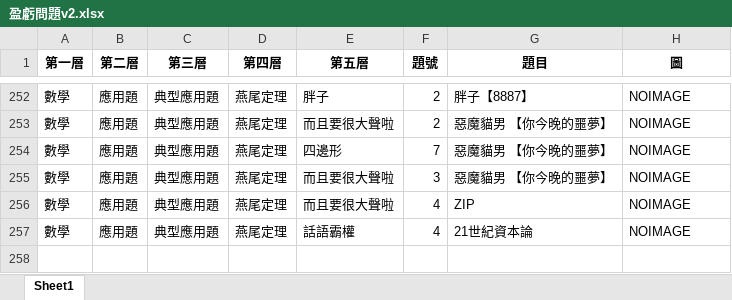
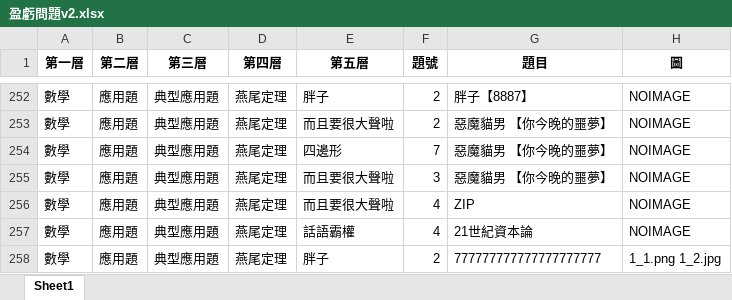
Before and after one commit to allen880612/Question-Database-System, an Excel workbook: database/盈虧問題v2.xlsx, sheet Sheet1, drawn as a sheet; only a part is shown, gaps mark what is left out; values as stored, in another font and other column widths than the file's, no borders; the diff names each change by its address in the sheet, - before the commit and + after, or states it on an @@ line.

```diff
--- a/database/盈虧問題v2.xlsx (sheet Sheet1)
+++ b/database/盈虧問題v2.xlsx (sheet Sheet1)
+row 258: 數學 | 應用題 | 典型應用題 | 燕尾定理 | 胖子 | 2 | 777777777777777777777 | 1_1.png 1_2.jpg
```
Also changed, not shown: 6 other files.
